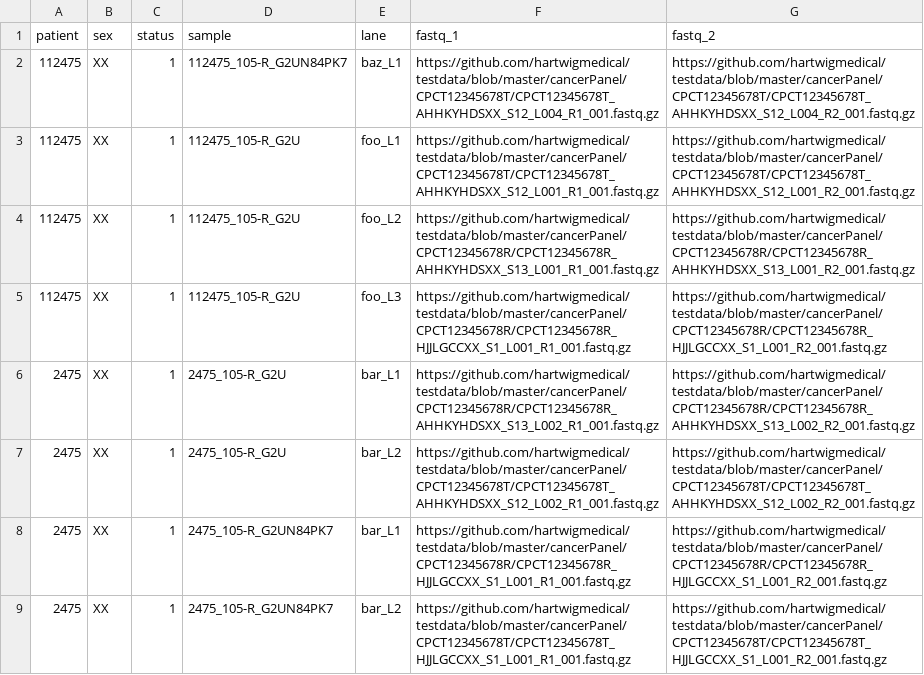
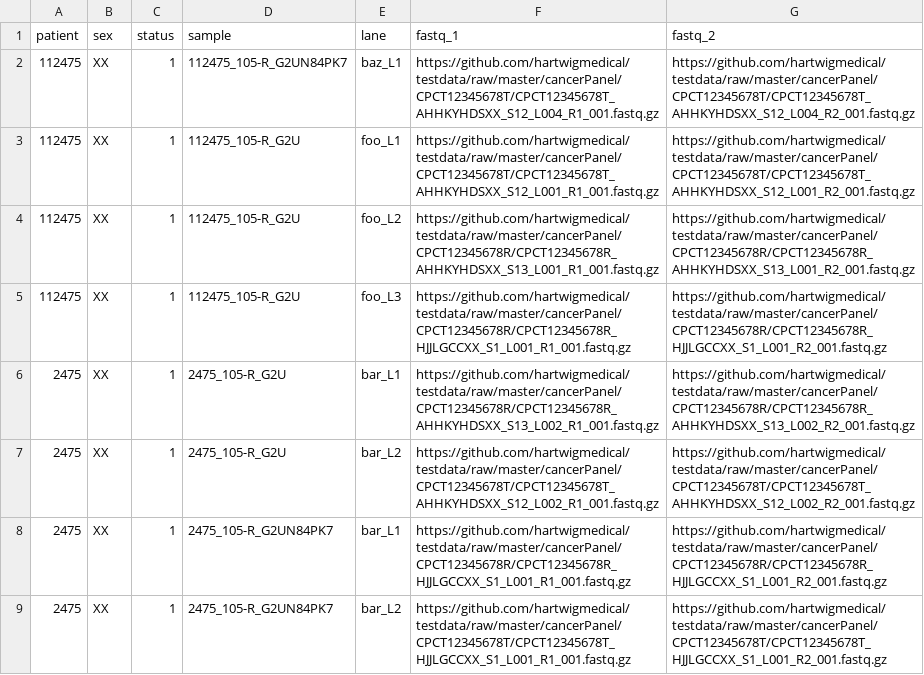
Before and after one commit to TheJacksonLaboratory/cs-nf-pipelines, a CSV file: pdx_wes_test.csv, drawn as a sheet.

```diff
--- a/pdx_wes_test.csv
+++ b/pdx_wes_test.csv
@@ -1,9 +1,9 @@
 patient,sex,status,sample,lane,fastq_1,fastq_2
-112475,XX,1,112475_105-R_G2UN84PK7,baz_L1,https://github.com/hartwigmedical/testdata/blob/master/cancerPanel/CPCT12345678T/CPCT12345678T_AHHKYHDSXX_S12_L004_R1_001.fastq.gz,https://github.com/hartwigmedical/testdata/blob/master/cancerPanel/CPCT12345678T/CPCT12345678T_AHHKYHDSXX_S12_L004_R2_001.fastq.gz
-112475,XX,1,112475_105-R_G2U,foo_L1,https://github.com/hartwigmedical/testdata/blob/master/cancerPanel/CPCT12345678T/CPCT12345678T_AHHKYHDSXX_S12_L001_R1_001.fastq.gz,https://github.com/hartwigmedical/testdata/blob/master/cancerPanel/CPCT12345678T/CPCT12345678T_AHHKYHDSXX_S12_L001_R2_001.fastq.gz
-112475,XX,1,112475_105-R_G2U,foo_L2,https://github.com/hartwigmedical/testdata/blob/master/cancerPanel/CPCT12345678R/CPCT12345678R_AHHKYHDSXX_S13_L001_R1_001.fastq.gz,https://github.com/hartwigmedical/testdata/blob/master/cancerPanel/CPCT12345678R/CPCT12345678R_AHHKYHDSXX_S13_L001_R2_001.fastq.gz
-112475,XX,1,112475_105-R_G2U,foo_L3,https://github.com/hartwigmedical/testdata/blob/master/cancerPanel/CPCT12345678R/CPCT12345678R_HJJLGCCXX_S1_L001_R1_001.fastq.gz,https://github.com/hartwigmedical/testdata/blob/master/cancerPanel/CPCT12345678R/CPCT12345678R_HJJLGCCXX_S1_L001_R2_001.fastq.gz
-2475,XX,1,2475_105-R_G2U,bar_L1,https://github.com/hartwigmedical/testdata/blob/master/cancerPanel/CPCT12345678R/CPCT12345678R_AHHKYHDSXX_S13_L002_R1_001.fastq.gz,https://github.com/hartwigmedical/testdata/blob/master/cancerPanel/CPCT12345678R/CPCT12345678R_AHHKYHDSXX_S13_L002_R2_001.fastq.gz
-2475,XX,1,2475_105-R_G2U,bar_L2,https://github.com/hartwigmedical/testdata/blob/master/cancerPanel/CPCT12345678T/CPCT12345678T_AHHKYHDSXX_S12_L002_R1_001.fastq.gz,https://github.com/hartwigmedical/testdata/blob/master/cancerPanel/CPCT12345678T/CPCT12345678T_AHHKYHDSXX_S12_L002_R2_001.fastq.gz
-2475,XX,1,2475_105-R_G2UN84PK7,bar_L1,https://github.com/hartwigmedical/testdata/blob/master/cancerPanel/CPCT12345678R/CPCT12345678R_HJJLGCCXX_S1_L001_R1_001.fastq.gz,https://github.com/hartwigmedical/testdata/blob/master/cancerPanel/CPCT12345678R/CPCT12345678R_HJJLGCCXX_S1_L001_R2_001.fastq.gz
-2475,XX,1,2475_105-R_G2UN84PK7,bar_L2,https://github.com/hartwigmedical/testdata/blob/master/cancerPanel/CPCT12345678T/CPCT12345678T_HJJLGCCXX_S1_L001_R1_001.fastq.gz,https://github.com/hartwigmedical/testdata/blob/master/cancerPanel/CPCT12345678T/CPCT12345678T_HJJLGCCXX_S1_L001_R2_001.fastq.gz
+112475,XX,1,112475_105-R_G2UN84PK7,baz_L1,https://github.com/hartwigmedical/testdata/raw/master/cancerPanel/CPCT12345678T/CPCT12345678T_AHHKYHDSXX_S12_L004_R1_001.fastq.gz,https://github.com/hartwigmedical/testdata/raw/master/cancerPanel/CPCT12345678T/CPCT12345678T_AHHKYHDSXX_S12_L004_R2_001.fastq.gz
+112475,XX,1,112475_105-R_G2U,foo_L1,https://github.com/hartwigmedical/testdata/raw/master/cancerPanel/CPCT12345678T/CPCT12345678T_AHHKYHDSXX_S12_L001_R1_001.fastq.gz,https://github.com/hartwigmedical/testdata/raw/master/cancerPanel/CPCT12345678T/CPCT12345678T_AHHKYHDSXX_S12_L001_R2_001.fastq.gz
+112475,XX,1,112475_105-R_G2U,foo_L2,https://github.com/hartwigmedical/testdata/raw/master/cancerPanel/CPCT12345678R/CPCT12345678R_AHHKYHDSXX_S13_L001_R1_001.fastq.gz,https://github.com/hartwigmedical/testdata/raw/master/cancerPanel/CPCT12345678R/CPCT12345678R_AHHKYHDSXX_S13_L001_R2_001.fastq.gz
+112475,XX,1,112475_105-R_G2U,foo_L3,https://github.com/hartwigmedical/testdata/raw/master/cancerPanel/CPCT12345678R/CPCT12345678R_HJJLGCCXX_S1_L001_R1_001.fastq.gz,https://github.com/hartwigmedical/testdata/raw/master/cancerPanel/CPCT12345678R/CPCT12345678R_HJJLGCCXX_S1_L001_R2_001.fastq.gz
+2475,XX,1,2475_105-R_G2U,bar_L1,https://github.com/hartwigmedical/testdata/raw/master/cancerPanel/CPCT12345678R/CPCT12345678R_AHHKYHDSXX_S13_L002_R1_001.fastq.gz,https://github.com/hartwigmedical/testdata/raw/master/cancerPanel/CPCT12345678R/CPCT12345678R_AHHKYHDSXX_S13_L002_R2_001.fastq.gz
+2475,XX,1,2475_105-R_G2U,bar_L2,https://github.com/hartwigmedical/testdata/raw/master/cancerPanel/CPCT12345678T/CPCT12345678T_AHHKYHDSXX_S12_L002_R1_001.fastq.gz,https://github.com/hartwigmedical/testdata/raw/master/cancerPanel/CPCT12345678T/CPCT12345678T_AHHKYHDSXX_S12_L002_R2_001.fastq.gz
+2475,XX,1,2475_105-R_G2UN84PK7,bar_L1,https://github.com/hartwigmedical/testdata/raw/master/cancerPanel/CPCT12345678R/CPCT12345678R_HJJLGCCXX_S1_L001_R1_001.fastq.gz,https://github.com/hartwigmedical/testdata/raw/master/cancerPanel/CPCT12345678R/CPCT12345678R_HJJLGCCXX_S1_L001_R2_001.fastq.gz
+2475,XX,1,2475_105-R_G2UN84PK7,bar_L2,https://github.com/hartwigmedical/testdata/raw/master/cancerPanel/CPCT12345678T/CPCT12345678T_HJJLGCCXX_S1_L001_R1_001.fastq.gz,https://github.com/hartwigmedical/testdata/raw/master/cancerPanel/CPCT12345678T/CPCT12345678T_HJJLGCCXX_S1_L001_R2_001.fastq.gz
```
Also changed, not shown: 1 other file.
